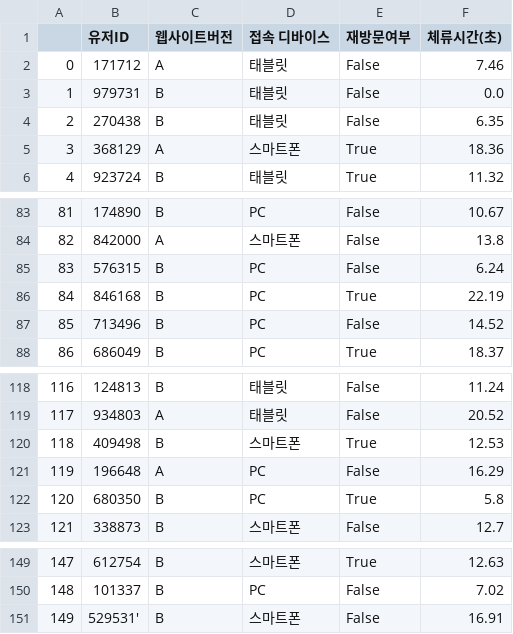
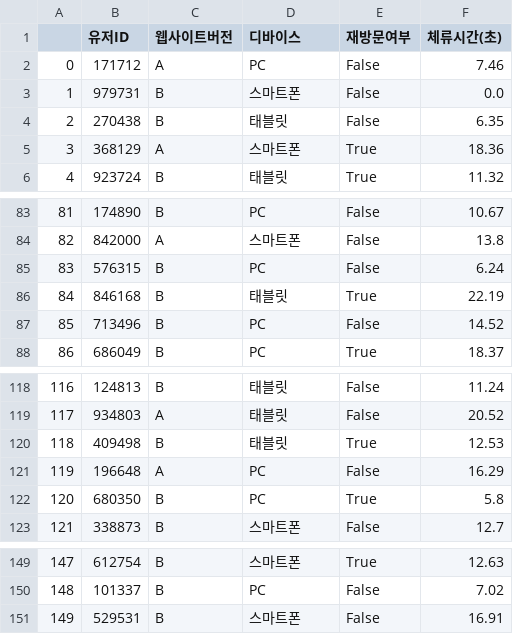
Before and after one commit to PandasKim/PandasKim.github.io, a CSV file: ui_response.csv, drawn as a sheet; only a part is shown, gaps mark what is left out.

Commit message:
Update ui_response.csv

```diff
--- a/ui_response.csv
+++ b/ui_response.csv
@@ -1,4 +1,4 @@
-,유저ID,웹사이트버전,접속 디바이스,재방문여부,체류시간(초)
-0,171712,A,태블릿,False,7.46
-1,979731,B,태블릿,False,0.0
+,유저ID,웹사이트버전,디바이스,재방문여부,체류시간(초)
+0,171712,A,PC,False,7.46
+1,979731,B,스마트폰,False,0.0
 2,270438,B,태블릿,False,6.35
@@ -85,3 +85,3 @@
 83,576315,B,PC,False,6.24
-84,846168,B,PC,True,22.19
+84,846168,B,태블릿,True,22.19
 85,713496,B,PC,False,14.52
@@ -119,3 +119,3 @@
 117,934803,A,태블릿,False,20.52
-118,409498,B,스마트폰,True,12.53
+118,409498,B,태블릿,True,12.53
 119,196648,A,PC,False,16.29
@@ -150,2 +150,2 @@
 148,101337,B,PC,False,7.02
-149,529531',B,스마트폰,False,16.91
+149,529531,B,스마트폰,False,16.91
```
